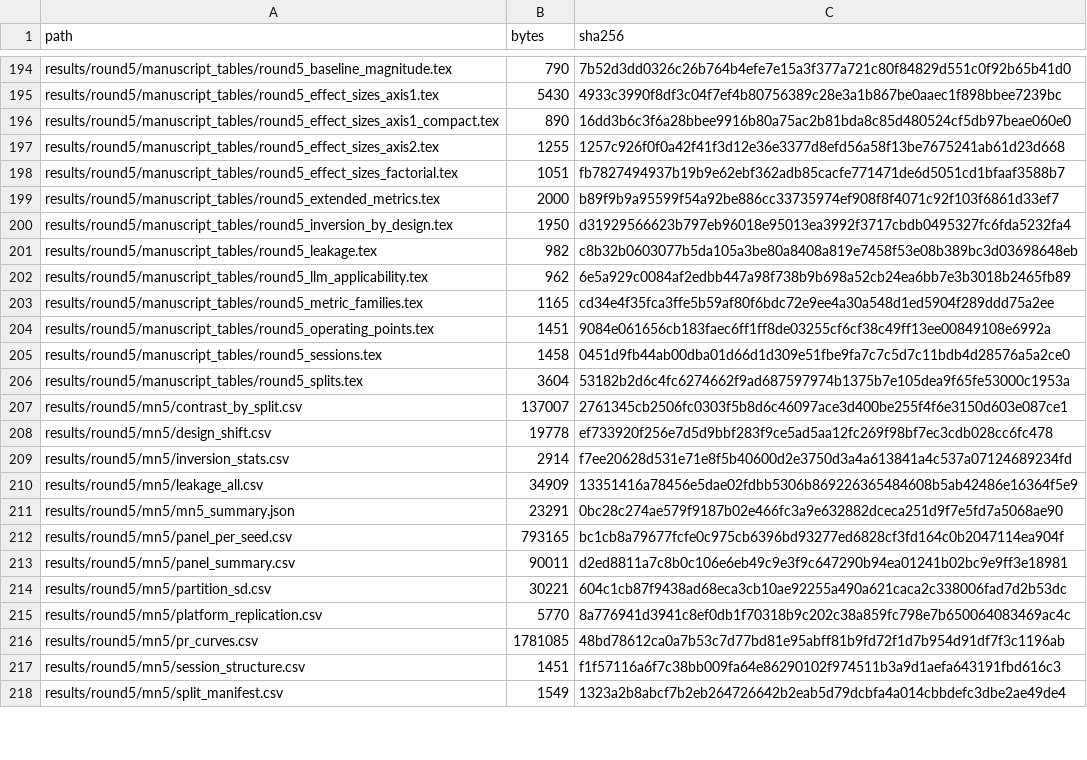
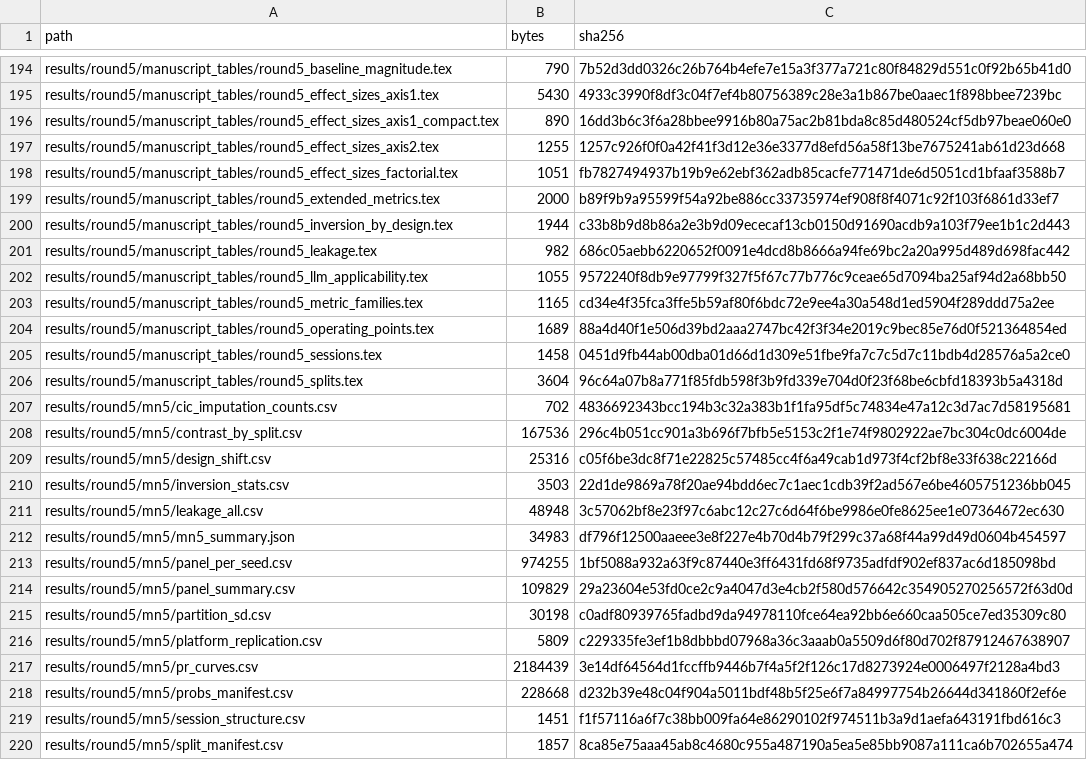
Before and after one commit to drdecurto/ai_for_ids, a CSV file: results/derived/release_file_manifest_sha256.csv, drawn as a sheet; only a part is shown, gaps mark what is left out; the diff covers the shown part only.

Commit message:
Round 5 revision: record-derived analyses, second-platform re-execution, chronological/host-pair designs, tests - v5 de Curtò et al

```diff
--- a/results/derived/release_file_manifest_sha256.csv
+++ b/results/derived/release_file_manifest_sha256.csv
@@ -199,20 +199,22 @@ results/round5/manuscript_tables/round5_effect_sizes_factorial.tex,1051,fb782749
 results/round5/manuscript_tables/round5_extended_metrics.tex,2000,b89f9b9a95599f54a92be886cc33735974ef908f8f4071c92f103f6861d33ef7
-results/round5/manuscript_tables/round5_inversion_by_design.tex,1950,d31929566623b797eb96018e95013ea3992f3717cbdb0495327fc6fda5232fa4
-results/round5/manuscript_tables/round5_leakage.tex,982,c8b32b0603077b5da105a3be80a8408a819e7458f53e08b389bc3d03698648eb
-results/round5/manuscript_tables/round5_llm_applicability.tex,962,6e5a929c0084af2edbb447a98f738b9b698a52cb24ea6bb7e3b3018b2465fb89
+results/round5/manuscript_tables/round5_inversion_by_design.tex,1944,c33b8b9d8b86a2e3b9d09ececaf13cb0150d91690acdb9a103f79ee1b1c2d443
+results/round5/manuscript_tables/round5_leakage.tex,982,686c05aebb6220652f0091e4dcd8b8666a94fe69bc2a20a995d489d698fac442
+results/round5/manuscript_tables/round5_llm_applicability.tex,1055,9572240f8db9e97799f327f5f67c77b776c9ceae65d7094ba25af94d2a68bb50
 results/round5/manuscript_tables/round5_metric_families.tex,1165,cd34e4f35fca3ffe5b59af80f6bdc72e9ee4a30a548d1ed5904f289ddd75a2ee
-results/round5/manuscript_tables/round5_operating_points.tex,1451,9084e061656cb183faec6ff1ff8de03255cf6cf38c49ff13ee00849108e6992a
+results/round5/manuscript_tables/round5_operating_points.tex,1689,88a4d40f1e506d39bd2aaa2747bc42f3f34e2019c9bec85e76d0f521364854ed
 results/round5/manuscript_tables/round5_sessions.tex,1458,0451d9fb44ab00dba01d66d1d309e51fbe9fa7c7c5d7c11bdb4d28576a5a2ce0
-results/round5/manuscript_tables/round5_splits.tex,3604,53182b2d6c4fc6274662f9ad687597974b1375b7e105dea9f65fe53000c1953a
-results/round5/mn5/contrast_by_split.csv,137007,2761345cb2506fc0303f5b8d6c46097ace3d400be255f4f6e3150d603e087ce1
-results/round5/mn5/design_shift.csv,19778,ef733920f256e7d5d9bbf283f9ce5ad5aa12fc269f98bf7ec3cdb028cc6fc478
-results/round5/mn5/inversion_stats.csv,2914,f7ee20628d531e71e8f5b40600d2e3750d3a4a613841a4c537a07124689234fd
-results/round5/mn5/leakage_all.csv,34909,13351416a78456e5dae02fdbb5306b869226365484608b5ab42486e16364f5e9
-results/round5/mn5/mn5_summary.json,23291,0bc28c274ae579f9187b02e466fc3a9e632882dceca251d9f7e5fd7a5068ae90
-results/round5/mn5/panel_per_seed.csv,793165,bc1cb8a79677fcfe0c975cb6396bd93277ed6828cf3fd164c0b2047114ea904f
-results/round5/mn5/panel_summary.csv,90011,d2ed8811a7c8b0c106e6eb49c9e3f9c647290b94ea01241b02bc9e9ff3e18981
-results/round5/mn5/partition_sd.csv,30221,604c1cb87f9438ad68eca3cb10ae92255a490a621caca2c338006fad7d2b53dc
-results/round5/mn5/platform_replication.csv,5770,8a776941d3941c8ef0db1f70318b9c202c38a859fc798e7b650064083469ac4c
-results/round5/mn5/pr_curves.csv,1781085,48bd78612ca0a7b53c7d77bd81e95abff81b9fd72f1d7b954d91df7f3c1196ab
+results/round5/manuscript_tables/round5_splits.tex,3604,96c64a07b8a771f85fdb598f3b9fd339e704d0f23f68be6cbfd18393b5a4318d
+results/round5/mn5/cic_imputation_counts.csv,702,4836692343bcc194b3c32a383b1f1fa95df5c74834e47a12c3d7ac7d58195681
+results/round5/mn5/contrast_by_split.csv,167536,296c4b051cc901a3b696f7bfb5e5153c2f1e74f9802922ae7bc304c0dc6004de
+results/round5/mn5/design_shift.csv,25316,c05f6be3dc8f71e22825c57485cc4f6a49cab1d973f4cf2bf8e33f638c22166d
+results/round5/mn5/inversion_stats.csv,3503,22d1de9869a78f20ae94bdd6ec7c1aec1cdb39f2ad567e6be4605751236bb045
+results/round5/mn5/leakage_all.csv,48948,3c57062bf8e23f97c6abc12c27c6d64f6be9986e0fe8625ee1e07364672ec630
+results/round5/mn5/mn5_summary.json,34983,df796f12500aaeee3e8f227e4b70d4b79f299c37a68f44a99d49d0604b454597
+results/round5/mn5/panel_per_seed.csv,974255,1bf5088a932a63f9c87440e3ff6431fd68f9735adfdf902ef837ac6d185098bd
+results/round5/mn5/panel_summary.csv,109829,29a23604e53fd0ce2c9a4047d3e4cb2f580d576642c354905270256572f63d0d
+results/round5/mn5/partition_sd.csv,30198,c0adf80939765fadbd9da94978110fce64ea92bb6e660caa505ce7ed35309c80
+results/round5/mn5/platform_replication.csv,5809,c229335fe3ef1b8dbbbd07968a36c3aaab0a5509d6f80d702f87912467638907
+results/round5/mn5/pr_curves.csv,2184439,3e14df64564d1fccffb9446b7f4a5f2f126c17d8273924e0006497f2128a4bd3
+results/round5/mn5/probs_manifest.csv,228668,d232b39e48c04f904a5011bdf48b5f25e6f7a84997754b26644d341860f2ef6e
 results/round5/mn5/session_structure.csv,1451,f1f57116a6f7c38bb009fa64e86290102f974511b3a9d1aefa643191fbd616c3
-results/round5/mn5/split_manifest.csv,1549,1323a2b8abcf7b2eb264726642b2eab5d79dcbfa4a014cbbdefc3dbe2ae49de4
+results/round5/mn5/split_manifest.csv,1857,8ca85e75aaa45ab8c4680c955a487190a5ea5e85bb9087a111ca6b702655a474
```
Also changed, not shown: 2 added rows and 22 edited cells elsewhere in this file, 2 other files.
